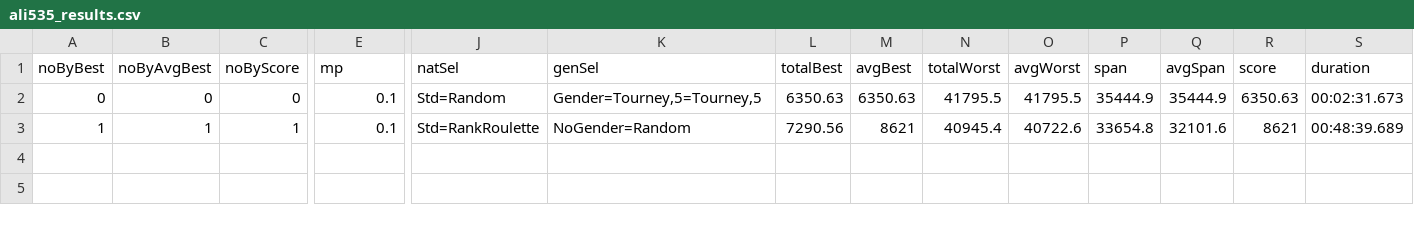
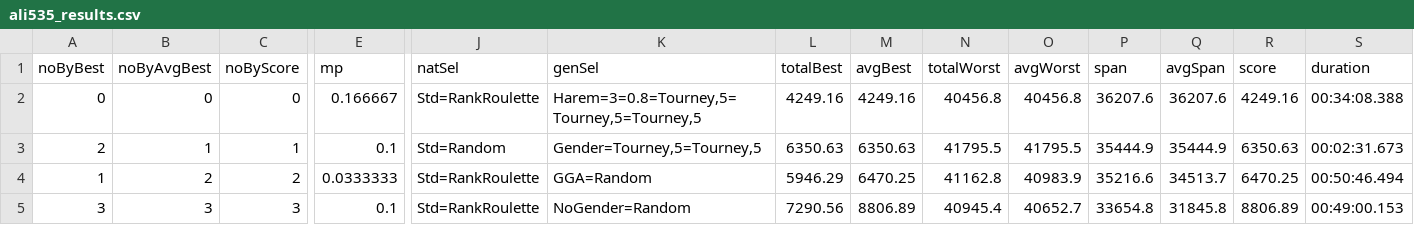
Before and after one commit to FilipMalczak/dsea, a CSV file: csv_results/ali535_results.csv, drawn as a sheet; only a part is shown, gaps mark what is left out; addresses are those after the commit; rows hold the shown columns only; the diff covers the shown part only; the diff names each change by its address in the sheet, - before the commit and + after, or states it on an @@ line.

```diff
--- a/csv_results/ali535_results.csv
+++ b/csv_results/ali535_results.csv
-E2 (mp): 0.1
+E2 (mp): 0.166667
-J2 (natSel): Std=Random
+J2 (natSel): Std=RankRoulette
-K2 (genSel): Gender=Tourney,5=Tourney,5
+K2 (genSel): Harem=3=0.8=Tourney,5=Tourney,5=Tourney,5
-L2 (totalBest): 6350.63
+L2 (totalBest): 4249.16
-M2 (avgBest): 6350.63
+M2 (avgBest): 4249.16
-N2 (totalWorst): 41795.5
+N2 (totalWorst): 40456.8
-O2 (avgWorst): 41795.5
+O2 (avgWorst): 40456.8
-P2 (span): 35444.9
+P2 (span): 36207.6
-Q2 (avgSpan): 35444.9
+Q2 (avgSpan): 36207.6
-R2 (score): 6350.63
+R2 (score): 4249.16
-S2 (duration): 00:02:31.673
+S2 (duration): 00:34:08.388
+row 3: 2 | 1 | 1 | 0.1 | Std=Random | Gender=Tourney,5=Tourney,5 | 6350.63 | 6350.63 | 41795.5 | 41795.5 | 35444.9 | 35444.9 | 6350.63 | 00:02:31.673
-B4 (noByAvgBest): 1
+B4 (noByAvgBest): 2
-C4 (noByScore): 1
+C4 (noByScore): 2
-E4 (mp): 0.1
+E4 (mp): 0.0333333
-K4 (genSel): NoGender=Random
+K4 (genSel): GGA=Random
-L4 (totalBest): 7290.56
+L4 (totalBest): 5946.29
-M4 (avgBest): 8621
+M4 (avgBest): 6470.25
-N4 (totalWorst): 40945.4
+N4 (totalWorst): 41162.8
-O4 (avgWorst): 40722.6
+O4 (avgWorst): 40983.9
-P4 (span): 33654.8
+P4 (span): 35216.6
-Q4 (avgSpan): 32101.6
+Q4 (avgSpan): 34513.7
-R4 (score): 8621
+R4 (score): 6470.25
-S4 (duration): 00:48:39.689
+S4 (duration): 00:50:46.494
+row 5: 3 | 3 | 3 | 0.1 | Std=RankRoulette | NoGender=Random | 7290.56 | 8806.89 | 40945.4 | 40652.7 | 33654.8 | 31845.8 | 8806.89 | 00:49:00.153
```
Also changed, not shown: 2 edited cells elsewhere in this file, csv_results/a280_results.csv, csv_results/eil76_results.csv, 48 other files.
